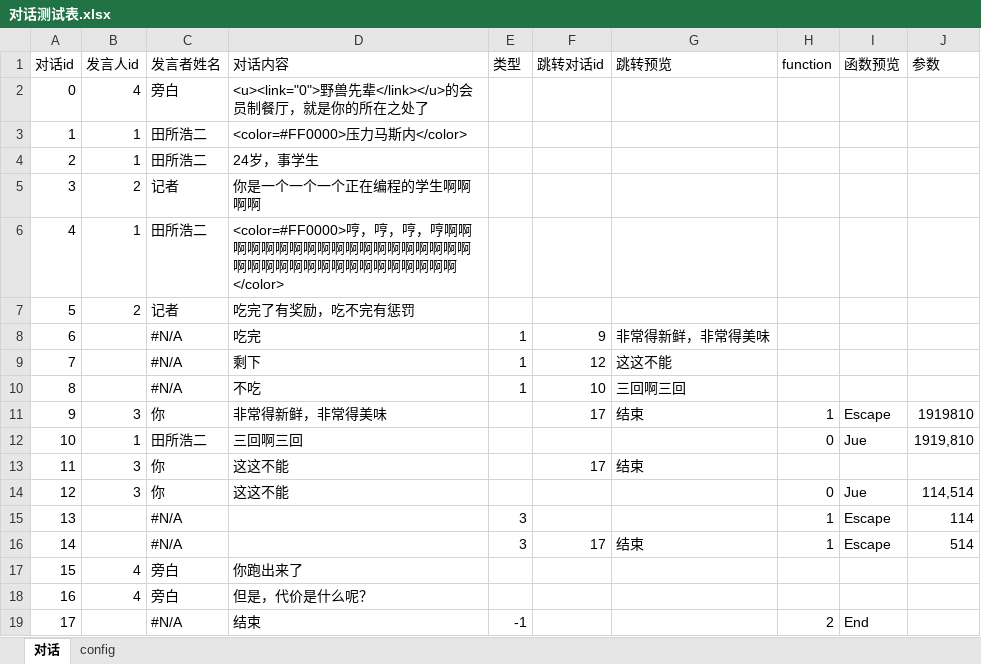
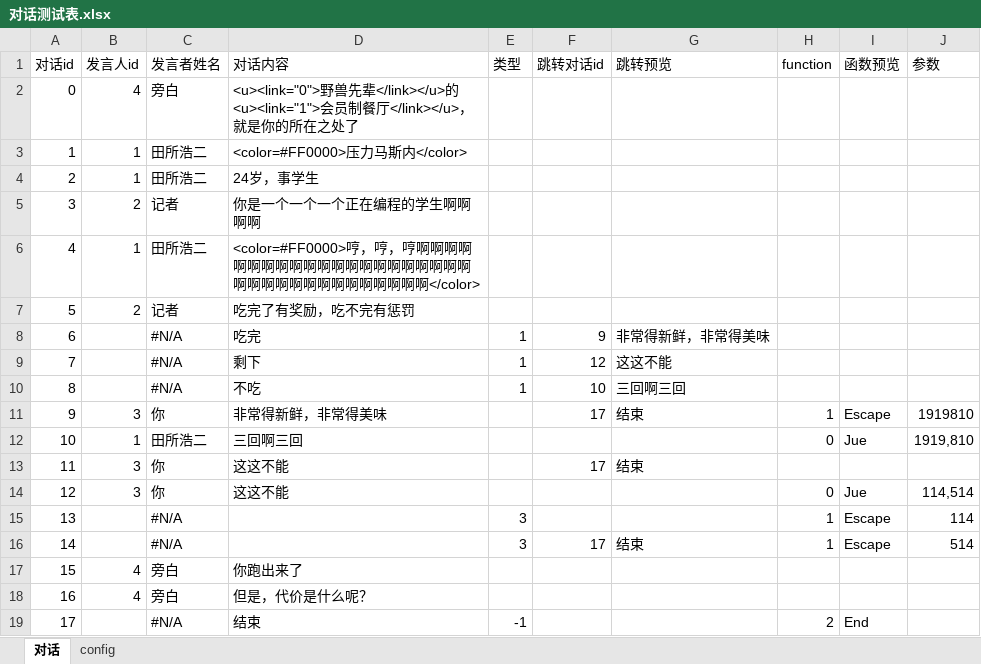
Before and after one commit to June12138/UnityXmlRW, an Excel workbook: Sheets/对话测试表.xlsx, sheet 对话, drawn as a sheet; values as stored, in another font and other column widths than the file's, no cell formats; table styles not drawn; the diff names each change by its address in the sheet, - before the commit and + after, or states it on an @@ line.

```diff
--- a/Sheets/对话测试表.xlsx (sheet 对话)
+++ b/Sheets/对话测试表.xlsx (sheet 对话)
-D2 (对话内容): …先辈</link></u>的会员制餐厅，就是你…
+D2 (对话内容): …先辈</link></u>的<u><link="1">会员制餐厅</link></u>，就是你…
-D6 (对话内容): …，哼，哼，哼啊啊啊啊…
+D6 (对话内容): …，哼，哼啊啊啊啊…
```
Also changed, not shown: cell formats, formulas that keep their value, Sheets/对话表模板.xlsx, 21 other files.
